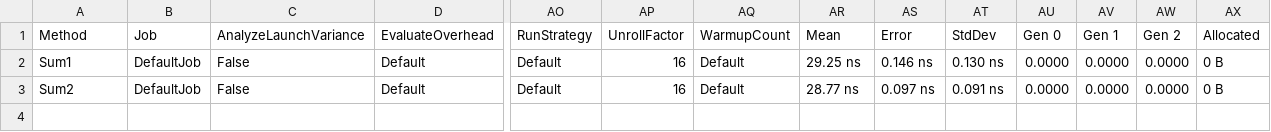
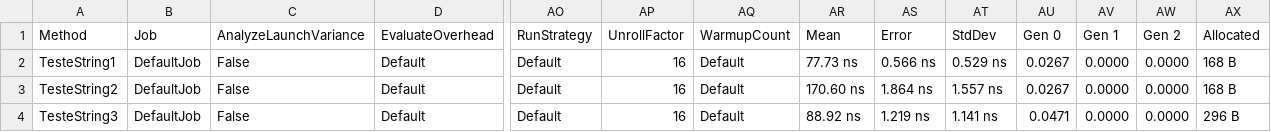
Before and after one commit to GregoriBrunoFelicio/Performance-Tests, a CSV file: EntityFramework-Estudos/BenchmarkDotNet.Artifacts/results/EntityFramework_Estudos.TestesMetodos-report.csv, drawn as a sheet; only a part is shown, gaps mark what is left out; addresses are those after the commit; rows hold the shown columns only; the diff names each change by its address in the sheet, - before the commit and + after, or states it on an @@ line.

Commit message:
testes string

```diff
--- a/EntityFramework-Estudos/BenchmarkDotNet.Artifacts/results/EntityFramework_Estudos.TestesMetodos-report.csv
+++ b/EntityFramework-Estudos/BenchmarkDotNet.Artifacts/results/EntityFramework_Estudos.TestesMetodos-report.csv
+row 2: TesteString1 | DefaultJob | False | Default | Default | 16 | Default | 77.73 ns | 0.566 ns | 0.529 ns | 0.0267 | 0.0000 | 0.0000 | 168 B
-A3 (Method): Sum1
+A3 (Method): TesteString2
-AR3 (Mean): 29.25 ns
+AR3 (Mean): 170.60 ns
-AS3 (Error): 0.146 ns
+AS3 (Error): 1.864 ns
-AT3 (StdDev): 0.130 ns
+AT3 (StdDev): 1.557 ns
-AU3 (Gen 0): 0.0000
+AU3 (Gen 0): 0.0267
-AX3 (Allocated): 0 B
+AX3 (Allocated): 168 B
-A4 (Method): Sum2
+A4 (Method): TesteString3
-AR4 (Mean): 28.77 ns
+AR4 (Mean): 88.92 ns
-AS4 (Error): 0.097 ns
+AS4 (Error): 1.219 ns
-AT4 (StdDev): 0.091 ns
+AT4 (StdDev): 1.141 ns
-AU4 (Gen 0): 0.0000
+AU4 (Gen 0): 0.0471
-AX4 (Allocated): 0 B
+AX4 (Allocated): 296 B
```
Also changed, not shown: 17 other files.
